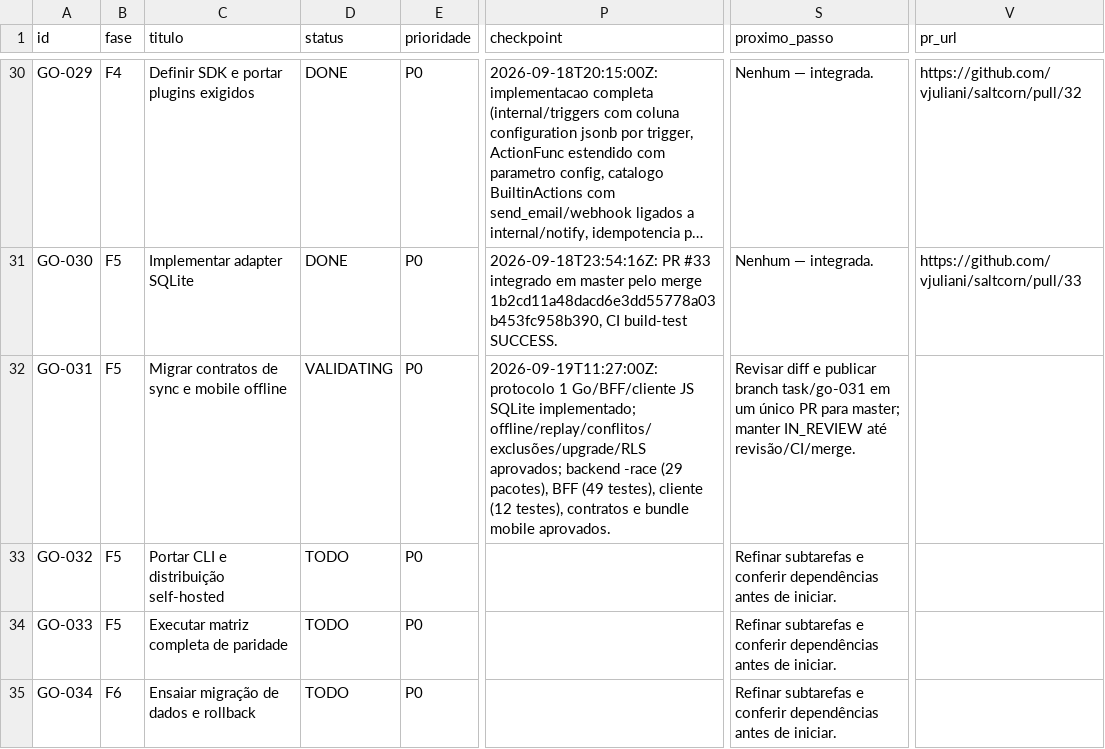
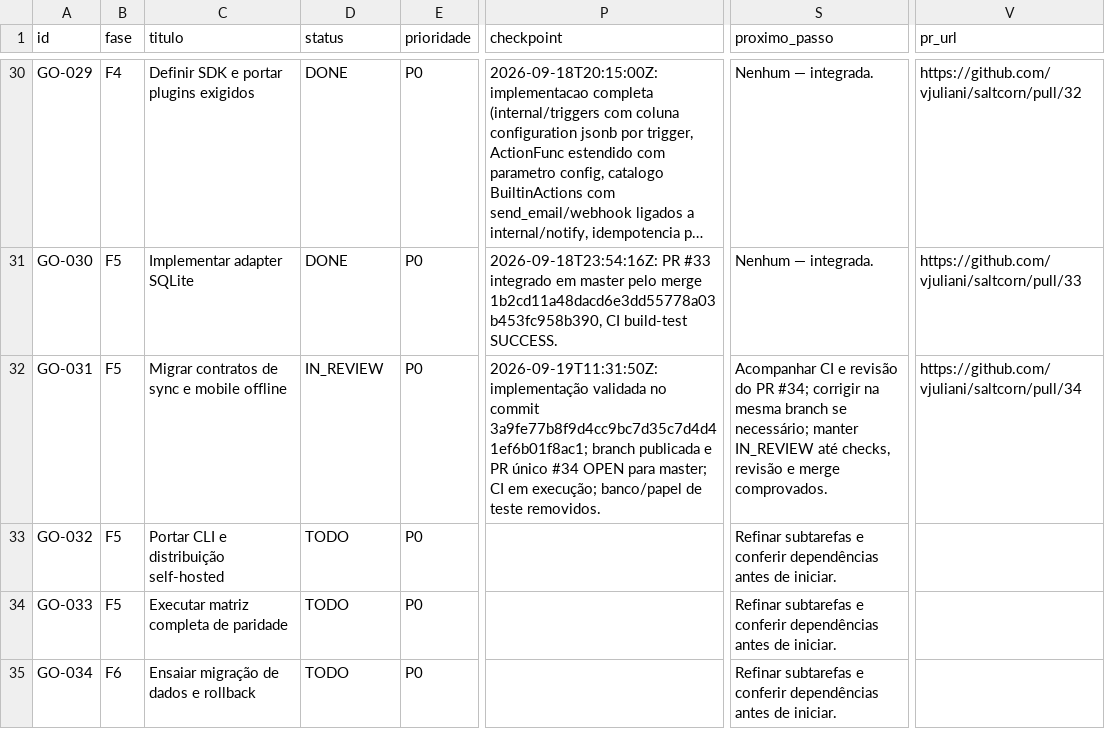
Before and after one commit to vjuliani/saltcorn, a CSV file: docs/migracao-go/tasks.csv, drawn as a sheet; only a part is shown, gaps mark what is left out; long unchanged cells end in …; the diff names each change by its address in the sheet, - before the commit and + after, or states it on an @@ line.

Commit message:
GO-031: registrar PR único e entrega em revisão

```diff
--- a/docs/migracao-go/tasks.csv
+++ b/docs/migracao-go/tasks.csv
-D32 (status): VALIDATING
+D32 (status): IN_REVIEW
-P32 (checkpoint): 2026-09-19T11:27:00Z: protocolo 1 Go/BFF/cliente JS SQLite implementado; offline/replay/conflitos/exclusões/upgrade/RLS aprovados; backend -race (29 pacotes), BFF (49 testes), cliente (12 testes), contratos e bundle mobile aprovados.
+P32 (checkpoint): 2026-09-19T11:31:50Z: implementação validada no commit 3a9fe77b8f9d4cc9bc7d35c7d4d41ef6b01f8ac1; branch publicada e PR único #34 OPEN para master; CI em execução; banco/papel de teste removidos.
-S32 (proximo_passo): Revisar diff e publicar branch task/go-031 em um único PR para master; manter IN_REVIEW até revisão/CI/merge.
+S32 (proximo_passo): Acompanhar CI e revisão do PR #34; corrigir na mesma branch se necessário; manter IN_REVIEW até checks, revisão e merge comprovados.
-V32 (pr_url): (empty)
+V32 (pr_url): https://github.com/vjuliani/saltcorn/pull/34
```
Also changed, not shown: 2 other files.
